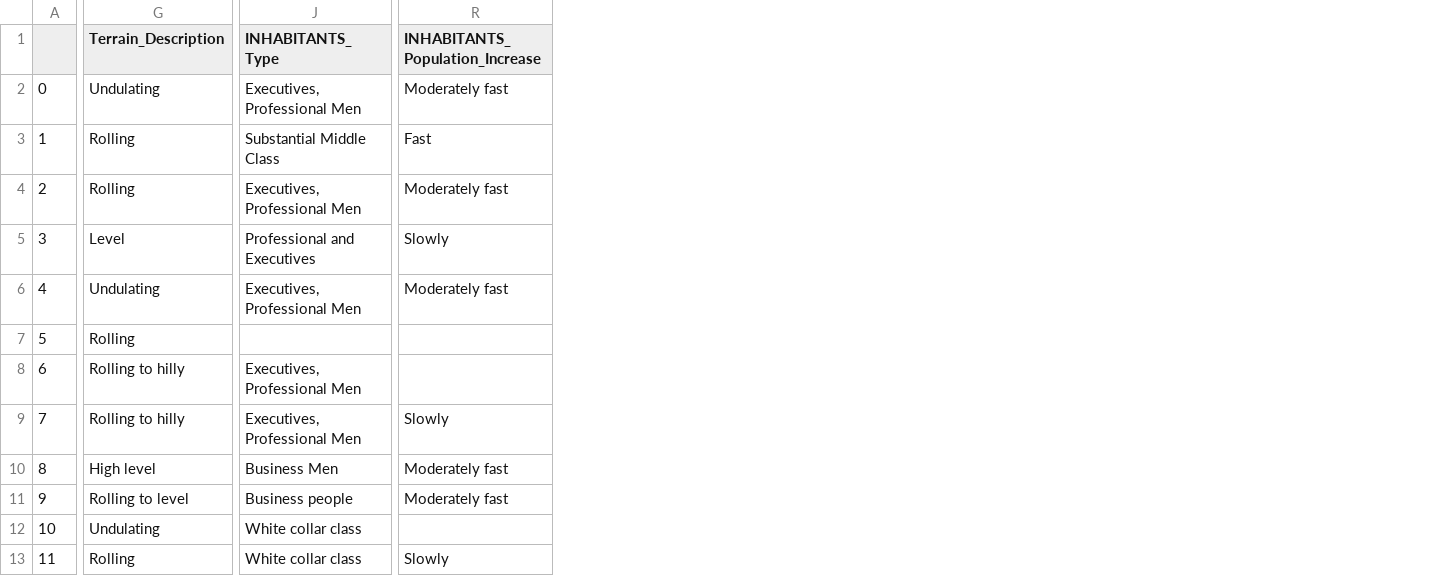
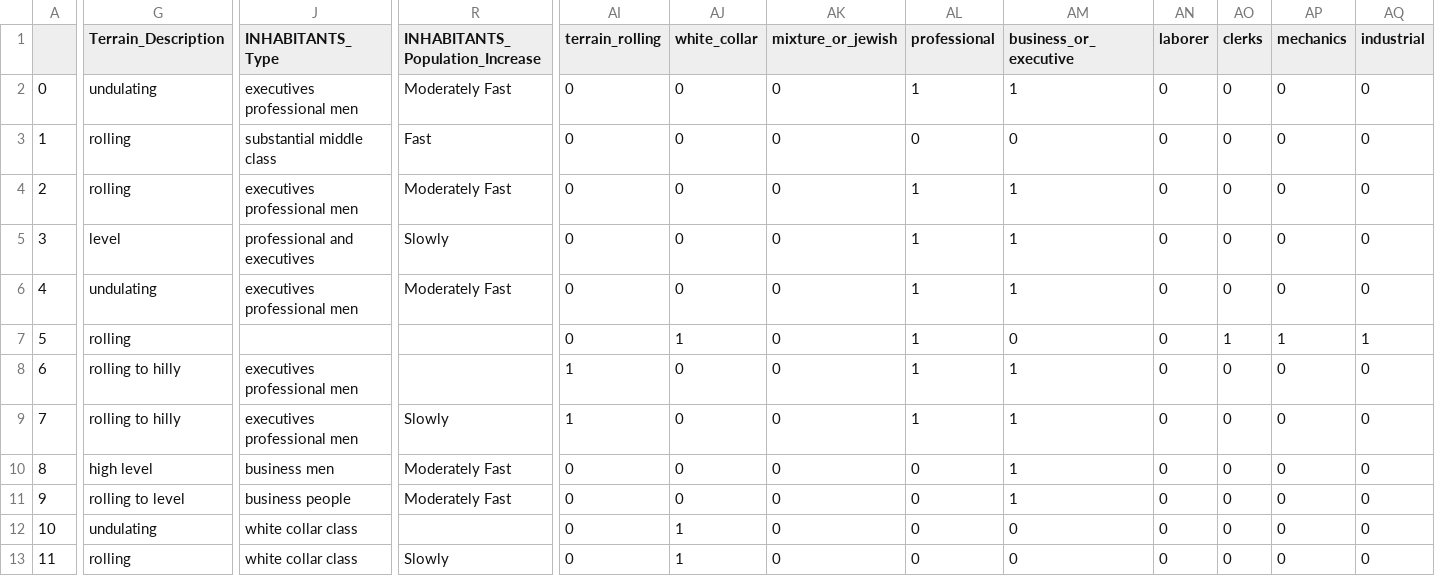
Before and after one commit to sagarrat7/Baltimore-Redlining, a CSV file: notebook/manipulated_baltimore_data.csv, drawn as a sheet; only a part is shown, gaps mark what is left out; the diff covers the shown part only; the diff names each change by its address in the sheet, - before the commit and + after, or states it on an @@ line.

```diff
--- a/notebook/manipulated_baltimore_data.csv
+++ b/notebook/manipulated_baltimore_data.csv
+column AI (terrain_rolling), rows 2-13: 0 | 0 | 0 | 0 | 0 | 0 | 1 | 1 | 0 | 0 | 0 | 0
+column AJ (white_collar), rows 2-13: 0 | 0 | 0 | 0 | 0 | 1 | 0 | 0 | 0 | 0 | 1 | 1
+column AK (mixture_or_jewish), rows 2-13: all 0
+column AL (professional), rows 2-13: 1 | 0 | 1 | 1 | 1 | 1 | 1 | 1 | 0 | 0 | 0 | 0
+column AM (business_or_executive), rows 2-13: 1 | 0 | 1 | 1 | 1 | 0 | 1 | 1 | 1 | 1 | 0 | 0
+column AN (laborer), rows 2-13: all 0
+column AO (clerks), rows 2-13: 0 | 0 | 0 | 0 | 0 | 1 | 0 | 0 | 0 | 0 | 0 | 0
+column AP (mechanics), rows 2-13: 0 | 0 | 0 | 0 | 0 | 1 | 0 | 0 | 0 | 0 | 0 | 0
+column AQ (industrial), rows 2-13: 0 | 0 | 0 | 0 | 0 | 1 | 0 | 0 | 0 | 0 | 0 | 0
-G2 (Terrain_Description): Undulating
+G2 (Terrain_Description): undulating
-J2 (INHABITANTS_Type): Executives, Professional Men
+J2 (INHABITANTS_Type): executives professional men
-R2 (INHABITANTS_Population_Increase): Moderately fast
+R2 (INHABITANTS_Population_Increase): Moderately Fast
-G3:G4 (Terrain_Description): Rolling
+G3:G4 (Terrain_Description): rolling
-J3 (INHABITANTS_Type): Substantial Middle Class
+J3 (INHABITANTS_Type): substantial middle class
-J4 (INHABITANTS_Type): Executives, Professional Men
+J4 (INHABITANTS_Type): executives professional men
-R4 (INHABITANTS_Population_Increase): Moderately fast
+R4 (INHABITANTS_Population_Increase): Moderately Fast
-G5 (Terrain_Description): Level
+G5 (Terrain_Description): level
-J5 (INHABITANTS_Type): Professional and Executives
+J5 (INHABITANTS_Type): professional and executives
-G6 (Terrain_Description): Undulating
+G6 (Terrain_Description): undulating
-J6 (INHABITANTS_Type): Executives, Professional Men
+J6 (INHABITANTS_Type): executives professional men
-R6 (INHABITANTS_Population_Increase): Moderately fast
+R6 (INHABITANTS_Population_Increase): Moderately Fast
-G7 (Terrain_Description): Rolling
+G7 (Terrain_Description): rolling
-G8:G9 (Terrain_Description): Rolling to hilly
+G8:G9 (Terrain_Description): rolling to hilly
-J8:J9 (INHABITANTS_Type): Executives, Professional Men
+J8:J9 (INHABITANTS_Type): executives professional men
-G10 (Terrain_Description): High level
+G10 (Terrain_Description): high level
-J10 (INHABITANTS_Type): Business Men
+J10 (INHABITANTS_Type): business men
-R10:R11 (INHABITANTS_Population_Increase): Moderately fast
+R10:R11 (INHABITANTS_Population_Increase): Moderately Fast
-G11 (Terrain_Description): Rolling to level
+G11 (Terrain_Description): rolling to level
-J11 (INHABITANTS_Type): Business people
+J11 (INHABITANTS_Type): business people
-G12 (Terrain_Description): Undulating
+G12 (Terrain_Description): undulating
-J12:J13 (INHABITANTS_Type): White collar class
+J12:J13 (INHABITANTS_Type): white collar class
-G13 (Terrain_Description): Rolling
+G13 (Terrain_Description): rolling
```
Also changed, not shown: 88 edited cells elsewhere in this file, notebook/clean_baltimore_data.csv, 12 other files.
